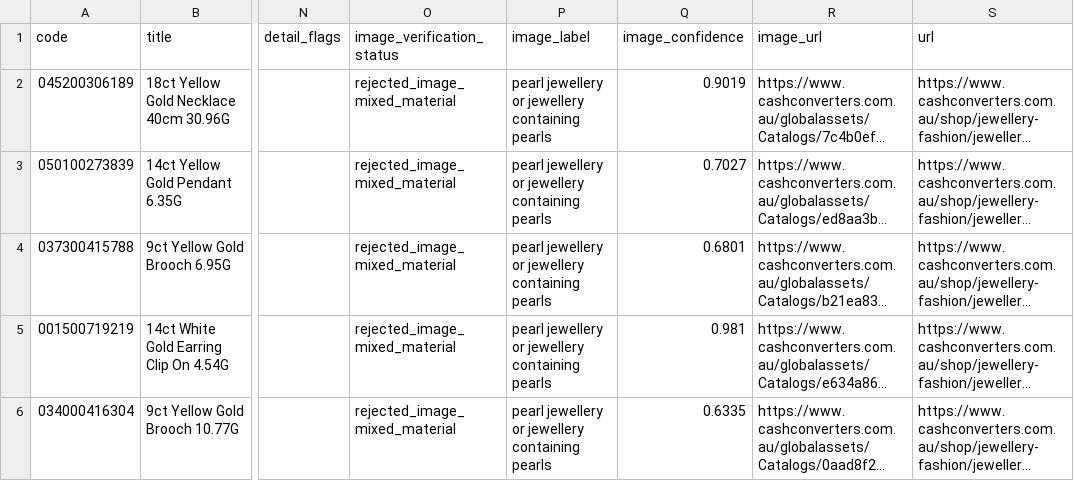
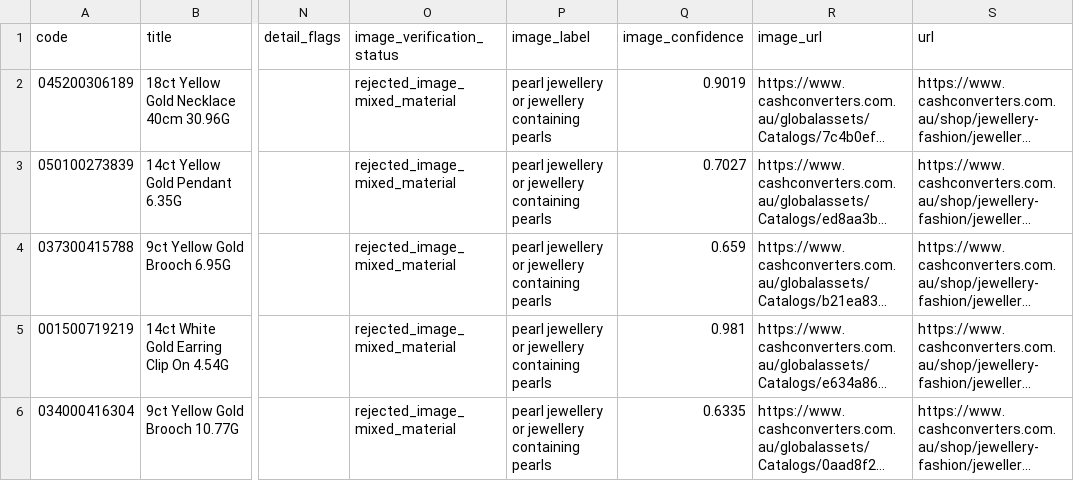
Before and after one commit to tycab03/gold-deal-finder, a CSV file: image_rejected.csv, drawn as a sheet; only a part is shown, gaps mark what is left out; long unchanged cells end in …; the diff names each change by its address in the sheet, - before the commit and + after, or states it on an @@ line.

```diff
--- a/image_rejected.csv
+++ b/image_rejected.csv
-Q4 (image_confidence): 0.6801
+Q4 (image_confidence): 0.659
```
Also changed, not shown: 1 other file.
